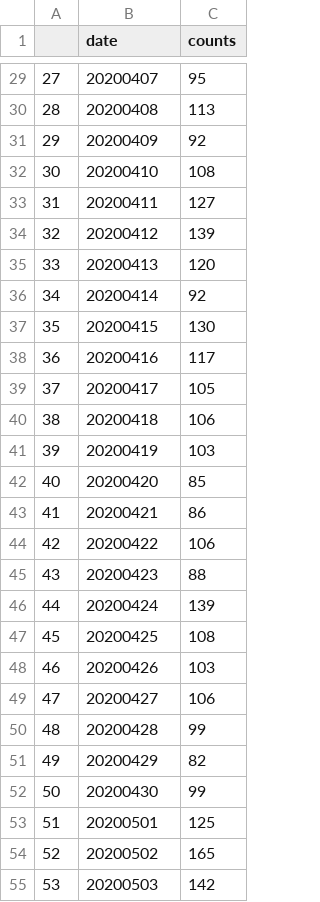
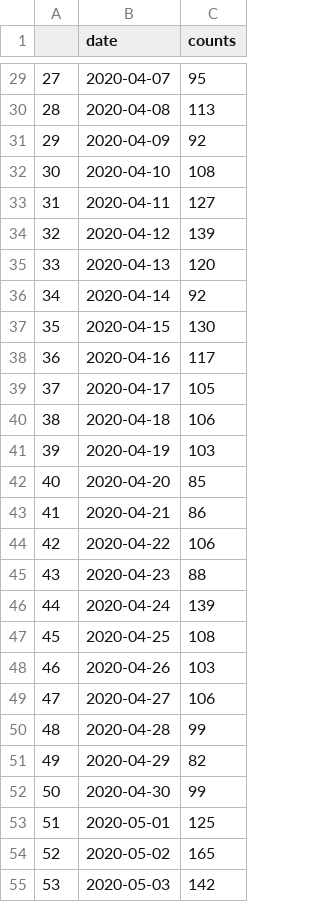
Before and after one commit to mydios/Big-Data-Science---Twitter-API-project, a CSV file: demo/tweets_per_day.csv, drawn as a sheet; only a part is shown, gaps mark what is left out; the diff covers the shown part only.

```diff
--- a/demo/tweets_per_day.csv
+++ b/demo/tweets_per_day.csv
@@ -29,27 +29,27 @@
-27,20200407,95
-28,20200408,113
-29,20200409,92
-30,20200410,108
-31,20200411,127
-32,20200412,139
-33,20200413,120
-34,20200414,92
-35,20200415,130
-36,20200416,117
-37,20200417,105
-38,20200418,106
-39,20200419,103
-40,20200420,85
-41,20200421,86
-42,20200422,106
-43,20200423,88
-44,20200424,139
-45,20200425,108
-46,20200426,103
-47,20200427,106
-48,20200428,99
-49,20200429,82
-50,20200430,99
-51,20200501,125
-52,20200502,165
-53,20200503,142
+27,2020-04-07,95
+28,2020-04-08,113
+29,2020-04-09,92
+30,2020-04-10,108
+31,2020-04-11,127
+32,2020-04-12,139
+33,2020-04-13,120
+34,2020-04-14,92
+35,2020-04-15,130
+36,2020-04-16,117
+37,2020-04-17,105
+38,2020-04-18,106
+39,2020-04-19,103
+40,2020-04-20,85
+41,2020-04-21,86
+42,2020-04-22,106
+43,2020-04-23,88
+44,2020-04-24,139
+45,2020-04-25,108
+46,2020-04-26,103
+47,2020-04-27,106
+48,2020-04-28,99
+49,2020-04-29,82
+50,2020-04-30,99
+51,2020-05-01,125
+52,2020-05-02,165
+53,2020-05-03,142
```
Also changed, not shown: 31 edited cells elsewhere in this file, 2 other files.
